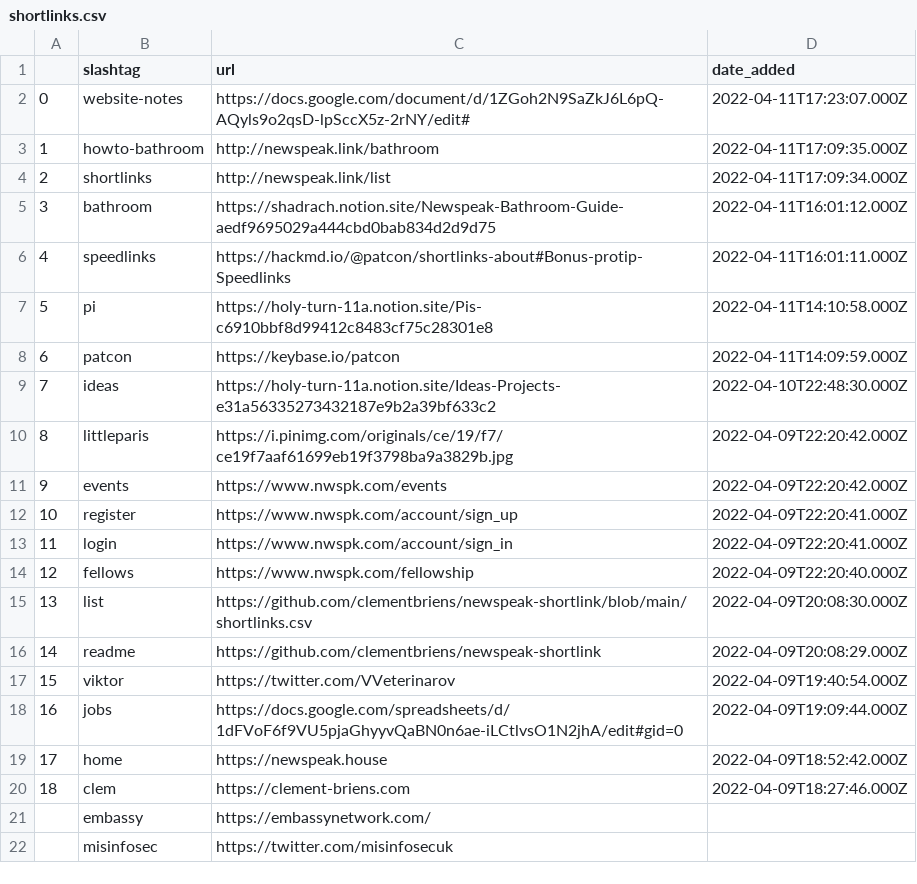
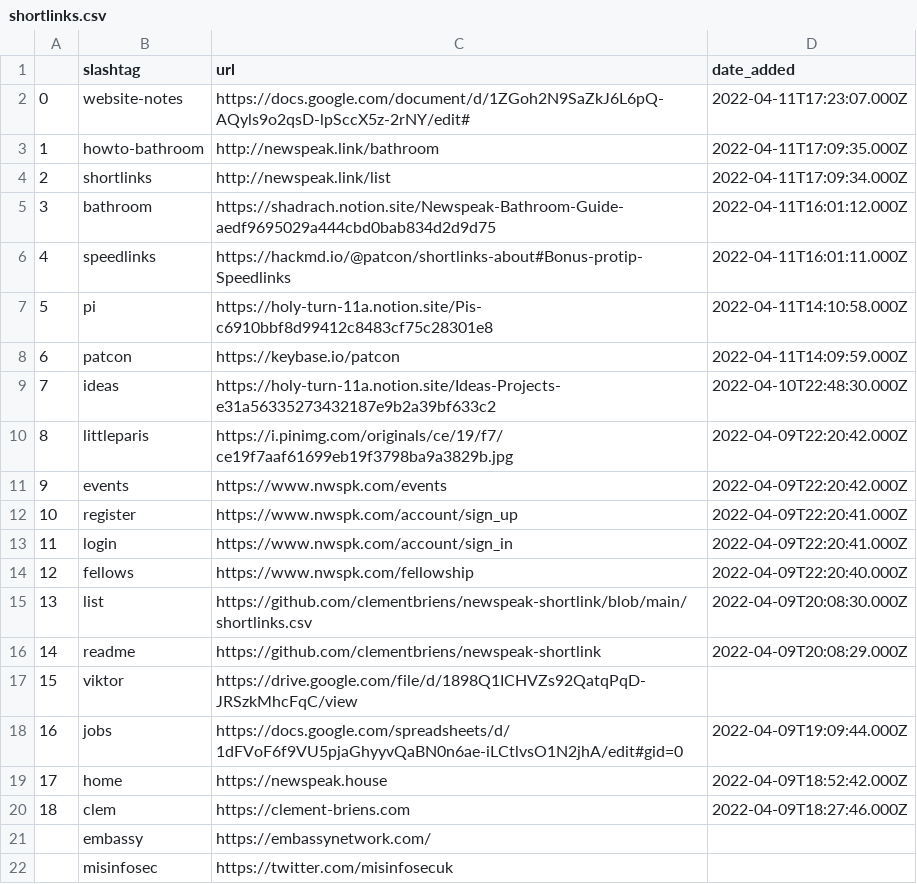
Before and after one commit to clementbriens/newspeak-shortlink, a CSV file: shortlinks.csv, drawn as a sheet.

Commit message:
Update shortlinks.csv

```diff
--- a/shortlinks.csv
+++ b/shortlinks.csv
@@ -16,3 +16,3 @@
 14,readme,https://github.com/clementbriens/newspeak-shortlink,2022-04-09T20:08:29.000Z
-15,viktor,https://twitter.com/VVeterinarov,2022-04-09T19:40:54.000Z
+15,viktor,https://drive.google.com/file/d/1898Q1ICHVZs92QatqPqD-JRSzkMhcFqC/view
 16,jobs,https://docs.google.com/spreadsheets/d/1dFVoF6f9VU5pjaGhyyvQaBN0n6ae-iLCtlvsO1N2jhA/edit#gid=0,2022-04-09T19:09:44.000Z
```
